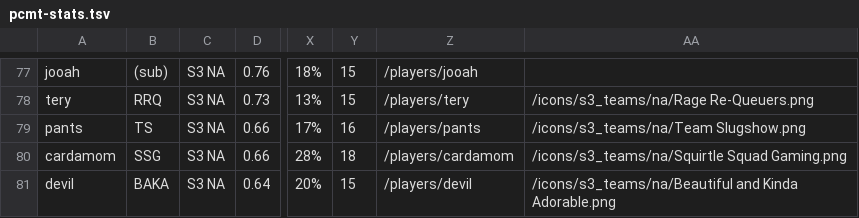
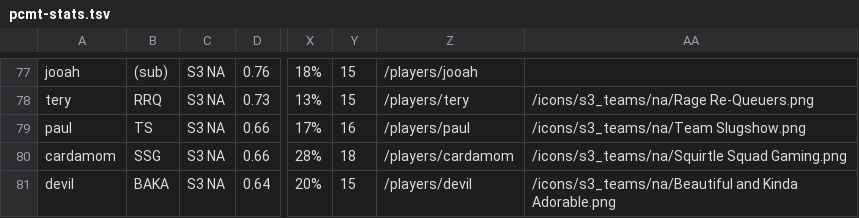
Before and after one commit to deadpancakelinus/pcmt-fantasy-decks, a TSV file: trumps/data/pcmt-stats.tsv, drawn as a sheet; only a part is shown, gaps mark what is left out; the diff names each change by its address in the sheet, - before the commit and + after, or states it on an @@ line.

Commit message:
Team rosters; MVP VS stats refresh

```diff
--- a/trumps/data/pcmt-stats.tsv
+++ b/trumps/data/pcmt-stats.tsv
-A79: pants
+A79: paul
-Z79: /players/pants
+Z79: /players/paul
```
Also changed, not shown: 3 other files.
